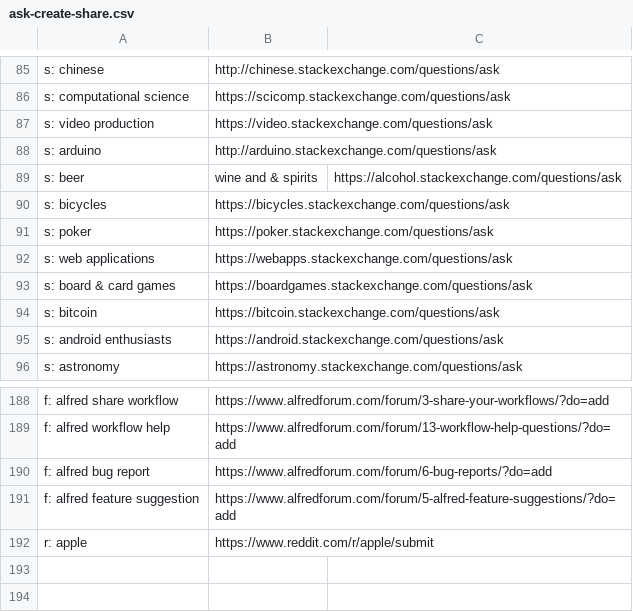
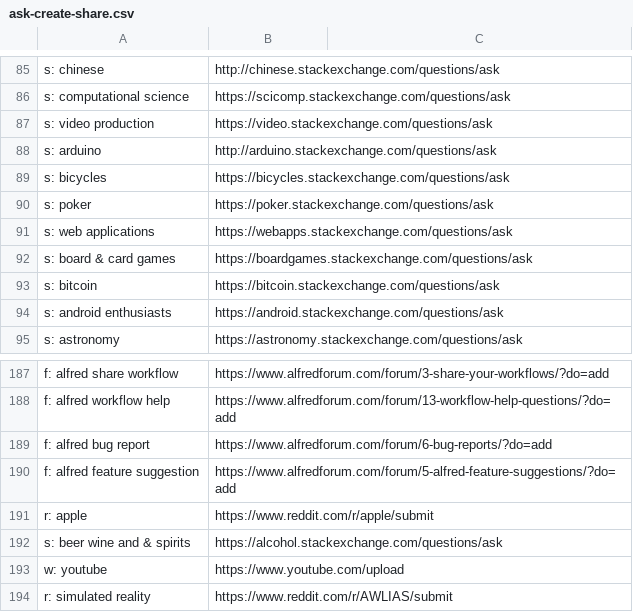
Before and after one commit to nikitavoloboev/alfred-ask-create-share, a CSV file: workflow/ask-create-share.csv, drawn as a sheet; only a part is shown, gaps mark what is left out.

```diff
--- a/workflow/ask-create-share.csv
+++ b/workflow/ask-create-share.csv
@@ -88,3 +88,2 @@ s: video production,https://video.stackexchange.com/questions/ask
 s: arduino,http://arduino.stackexchange.com/questions/ask
-s: beer, wine and & spirits,https://alcohol.stackexchange.com/questions/ask
 s: bicycles,https://bicycles.stackexchange.com/questions/ask
@@ -192 +191,4 @@ f: alfred feature suggestion,https://www.alfredforum.com/forum/5-alfred-feature-
 r: apple,https://www.reddit.com/r/apple/submit
+s: beer wine and & spirits,https://alcohol.stackexchange.com/questions/ask
+w: youtube,https://www.youtube.com/upload
+r: simulated reality,https://www.reddit.com/r/AWLIAS/submit
```
Also changed, not shown: 4 other files.
